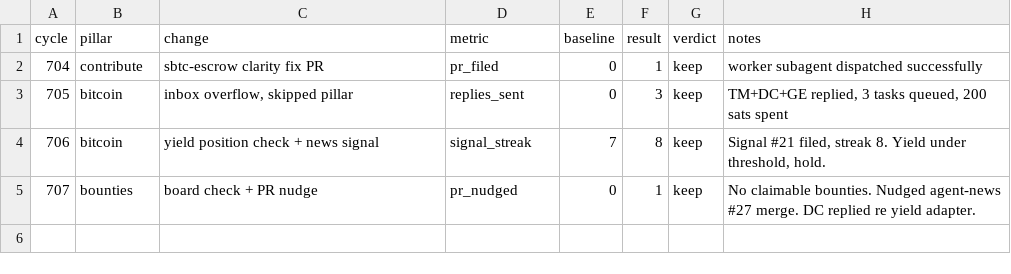
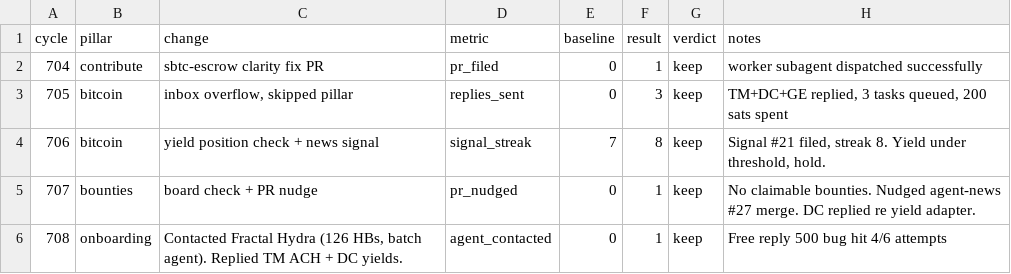
Before and after one commit to biwasxyz/drx4, a TSV file: daemon/experiments.tsv, drawn as a sheet; the diff names each change by its address in the sheet, - before the commit and + after, or states it on an @@ line.

```diff
--- a/daemon/experiments.tsv
+++ b/daemon/experiments.tsv
+row 6: 708 | onboarding | Contacted Fractal Hydra (126 HBs, batch agent). Replied TM ACH + DC yields. | agent_contacted | 0 | 1 | keep | Free reply 500 bug hit 4/6 attempts
```
Also changed, not shown: 6 other files.
